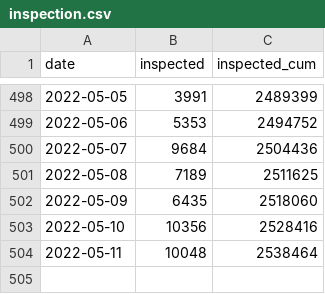
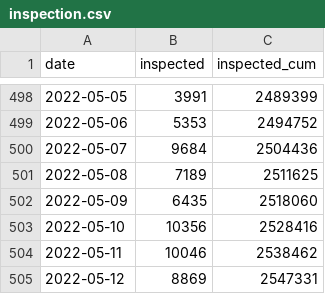
Before and after one commit to kzktmr/Covid19Dashboard, a CSV file: data/inspection.csv, drawn as a sheet; only a part is shown, gaps mark what is left out.

```diff
--- a/data/inspection.csv
+++ b/data/inspection.csv
@@ -503,2 +503,3 @@ date,inspected,inspected_cum
 2022-05-10,10356,2528416
-2022-05-11,10048,2538464
+2022-05-11,10046,2538462
+2022-05-12,8869,2547331
```
Also changed, not shown: data/newlycases.csv, data/situation.csv.
